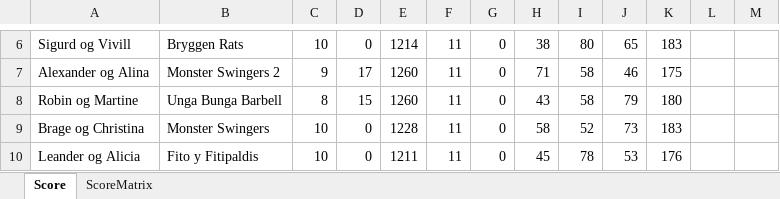
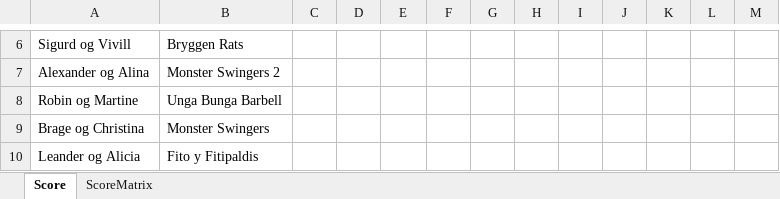
Before and after one commit to landerhusky/CFBHalloweenGames2026, an Excel workbook: Scoreboard.xlsx, sheet Score, drawn as a sheet; only a part is shown, gaps mark what is left out; values as stored, in another font and other column widths than the file's, no borders; the diff covers the shown part only; the diff names each change by its address in the sheet, - before the commit and + after, or states it on an @@ line.

```diff
--- a/Scoreboard.xlsx (sheet Score)
+++ b/Scoreboard.xlsx (sheet Score)
-C6: 10
+C6: (empty)
-D6: 0
+D6: (empty)
-E6: 1214
+E6: (empty)
-F6:F10: 11
+F6:F10: (empty)
-G6:G10: 0
+G6:G10: (empty)
-H6: 38
+H6: (empty)
-I6: 80
+I6: (empty)
-J6: 65
+J6: (empty)
-K6: 183
+K6: (empty)
-C7: 9
+C7: (empty)
-D7: 17
+D7: (empty)
-E7:E8: 1260
+E7:E8: (empty)
-H7: 71
+H7: (empty)
-I7:I8: 58
+I7:I8: (empty)
-J7: 46
+J7: (empty)
-K7: 175
+K7: (empty)
-C8: 8
+C8: (empty)
-D8: 15
+D8: (empty)
-H8: 43
+H8: (empty)
-J8: 79
+J8: (empty)
-K8: 180
+K8: (empty)
-C9:C10: 10
+C9:C10: (empty)
-D9:D10: 0
+D9:D10: (empty)
-E9: 1228
+E9: (empty)
-H9: 58
+H9: (empty)
-I9: 52
+I9: (empty)
-J9: 73
+J9: (empty)
-K9: 183
+K9: (empty)
-E10: 1211
+E10: (empty)
-H10: 45
+H10: (empty)
-I10: 78
+I10: (empty)
-J10: 53
+J10: (empty)
-K10: 176
+K10: (empty)
```
Also changed, not shown: 279 edited cells elsewhere in this sheet.
